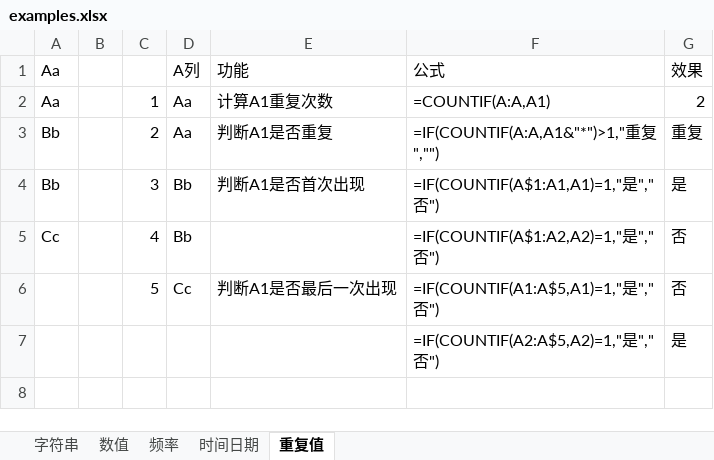
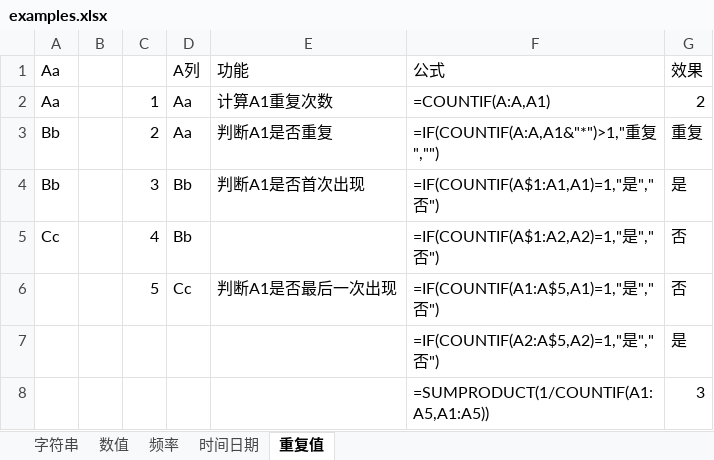
Before and after one commit to ztonyz1212/Excel_Notes, an Excel workbook: examples.xlsx, sheet 重复值, drawn as a sheet; values as stored, in another font and other column widths than the file's, no borders; the diff names each change by its address in the sheet, - before the commit and + after, or states it on an @@ line.

Commit message:
Update examples.xlsx

```diff
--- a/examples.xlsx (sheet 重复值)
+++ b/examples.xlsx (sheet 重复值)
+row 8:  |  |  |  |  | =SUMPRODUCT(1/COUNTIF(A1:A5,A1:A5)) | 3
```
Also changed, not shown: sheet 时间日期.
